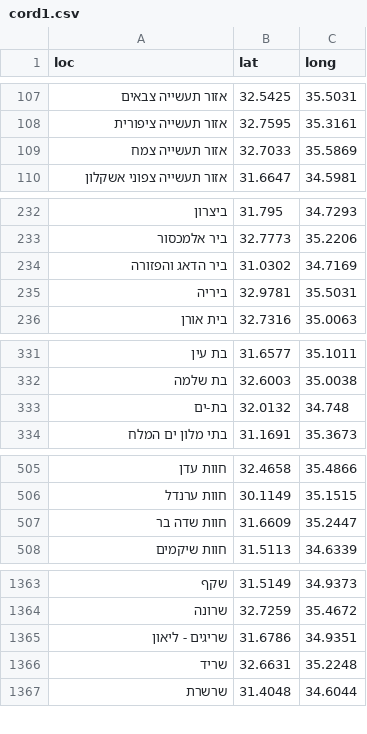
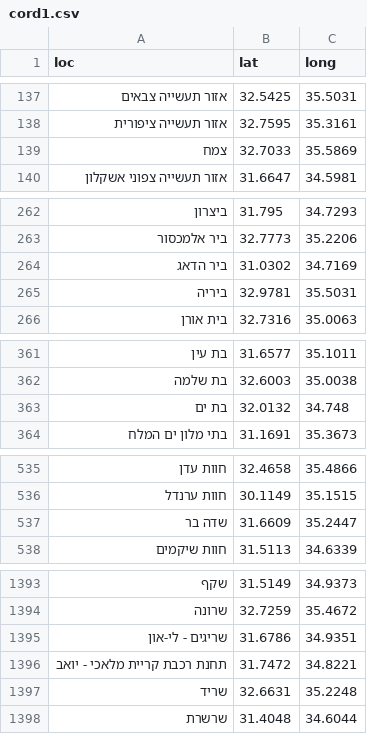
Before and after one commit to StormYoutube1/twiks, a CSV file: cord1.csv, drawn as a sheet; only a part is shown, gaps mark what is left out; the diff covers the shown part only.

```diff
--- a/cord1.csv
+++ b/cord1.csv
@@ -108,3 +138,3 @@ loc,lat,long
 אזור תעשייה ציפורית,32.7595,35.3161
-אזור תעשייה צמח,32.7033,35.5869
+צמח,32.7033,35.5869
 אזור תעשייה צפוני אשקלון,31.6647,34.5981
@@ -233,3 +263,3 @@ loc,lat,long
 ביר אלמכסור,32.7773,35.2206
-ביר הדאג והפזורה,31.0302,34.7169
+ביר הדאג,31.0302,34.7169
 ביריה,32.9781,35.5031
@@ -332,3 +362,3 @@ loc,lat,long
 בת שלמה,32.6003,35.0038
-בת-ים,32.0132,34.748
+בת ים,32.0132,34.748
 בתי מלון ים המלח,31.1691,35.3673
@@ -506,3 +536,3 @@ loc,lat,long
 חוות ערנדל,30.1149,35.1515
-חוות שדה בר,31.6609,35.2447
+שדה בר,31.6609,35.2447
 חוות שיקמים,31.5113,34.6339
@@ -1364,3 +1394,4 @@ loc,lat,long
 שרונה,32.7259,35.4672
-שריגים - ליאון,31.6786,34.9351
+שריגים - לי-און,31.6786,34.9351
+תחנת רכבת קריית מלאכי - יואב,31.7472,34.8221
 שריד,32.6631,35.2248
```
Also changed, not shown: 30 added rows and 4 edited cells elsewhere in this file.
